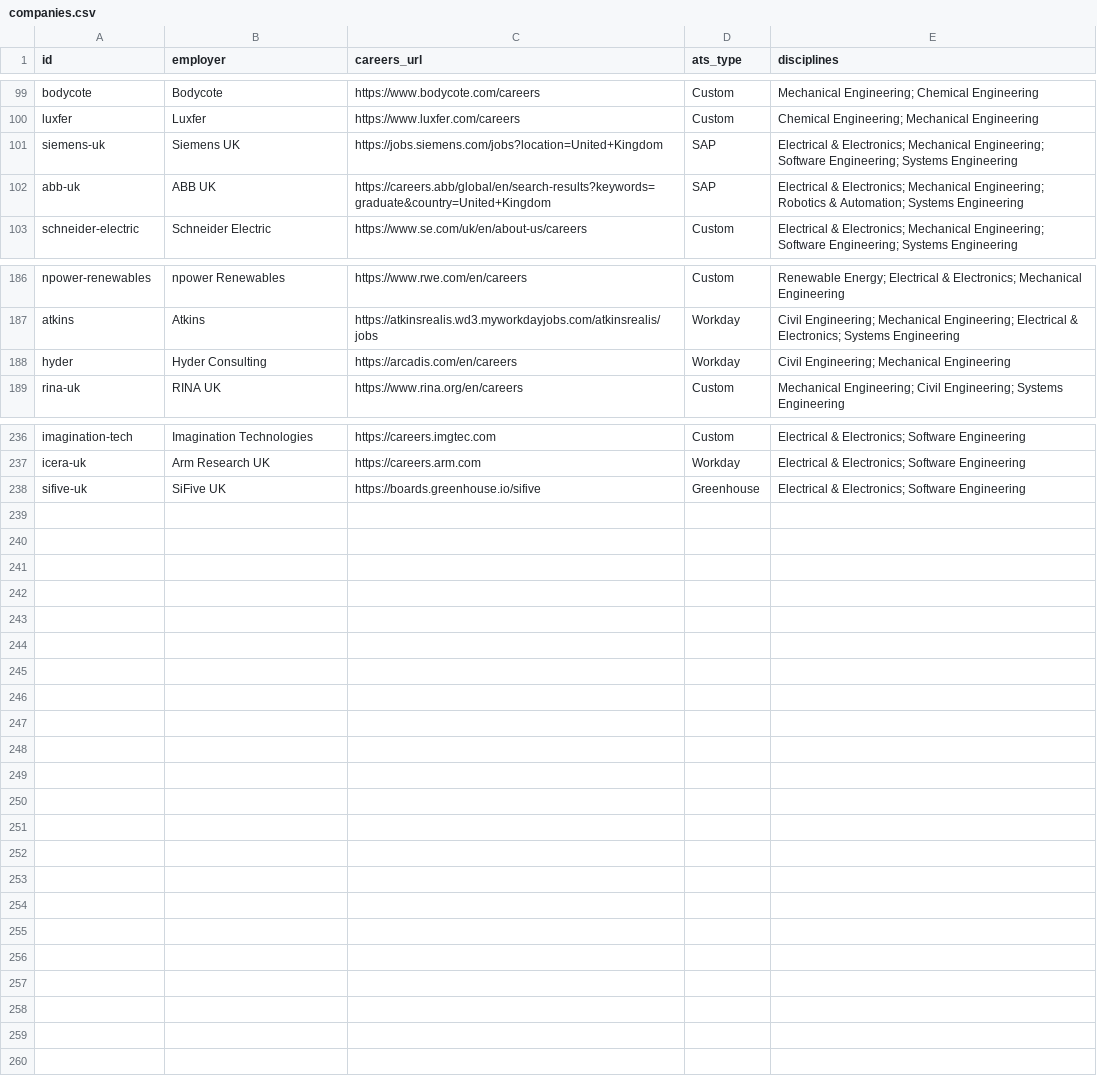
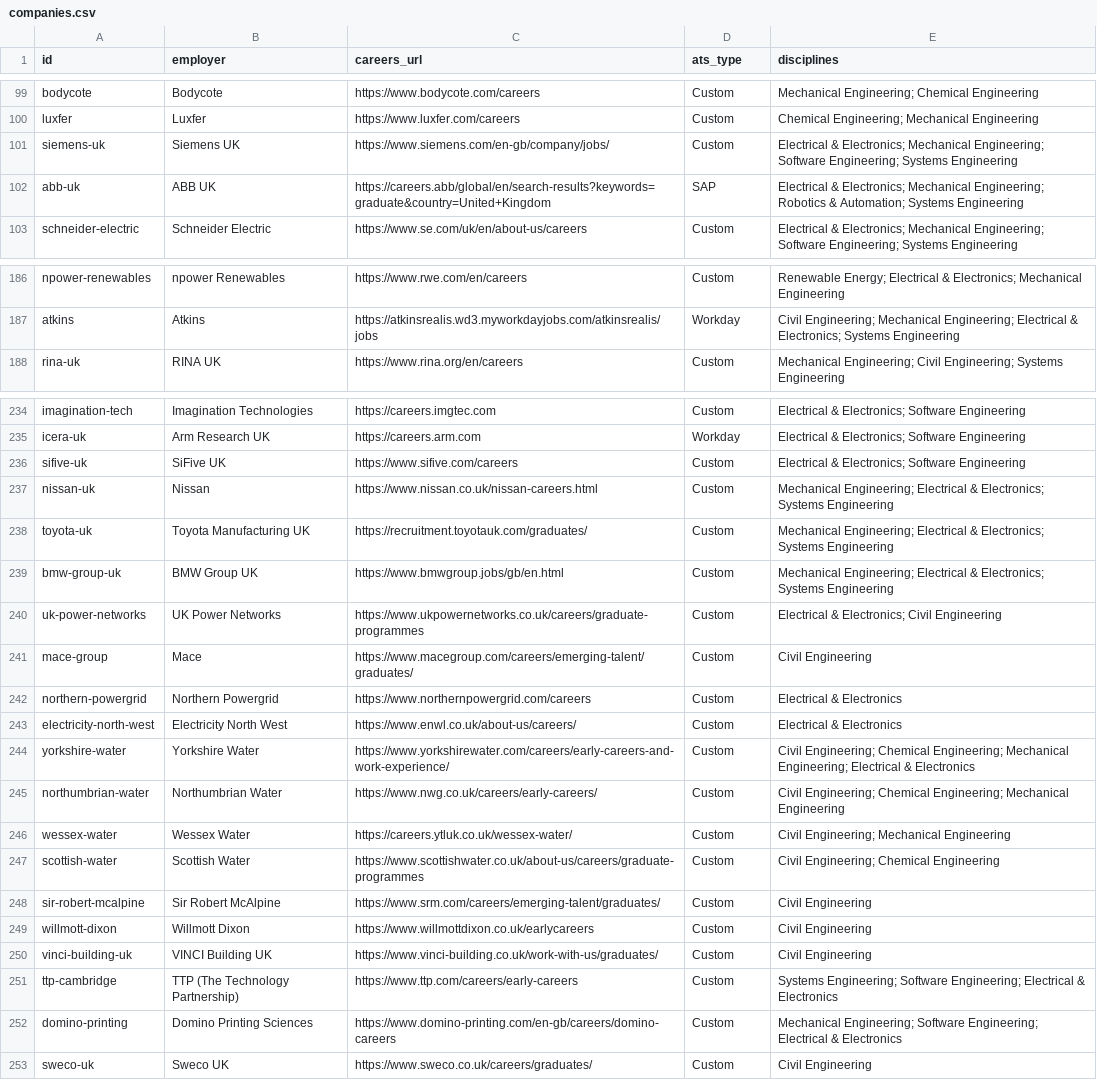
Before and after one commit to Evs202/eng-tracker, a CSV file: scraper/output/companies.csv, drawn as a sheet; only a part is shown, gaps mark what is left out; the diff covers the shown part only.

```diff
--- a/scraper/output/companies.csv
+++ b/scraper/output/companies.csv
@@ -100,3 +100,3 @@ bodycote,Bodycote,https://www.bodycote.com/careers,Custom,Mechanical Engineering
 luxfer,Luxfer,https://www.luxfer.com/careers,Custom,Chemical Engineering; Mechanical Engineering
-siemens-uk,Siemens UK,https://jobs.siemens.com/jobs?location=United+Kingdom,SAP,Electrical & Electronics; Mechanical Engineering; Software Engineering; Systems Engineering
+siemens-uk,Siemens UK,https://www.siemens.com/en-gb/company/jobs/,Custom,Electrical & Electronics; Mechanical Engineering; Software Engineering; Systems Engineering
 abb-uk,ABB UK,https://careers.abb/global/en/search-results?keywords=graduate&country=United+Kingdom,SAP,Electrical & Electronics; Mechanical Engineering; Robotics & Automation; Systems Engineering
@@ -187,3 +187,2 @@ npower-renewables,npower Renewables,https://www.rwe.com/en/careers,Custom,Renewa
 atkins,Atkins,https://atkinsrealis.wd3.myworkdayjobs.com/atkinsrealis/jobs,Workday,Civil Engineering; Mechanical Engineering; Electrical & Electronics; Systems Engineering
-hyder,Hyder Consulting,https://arcadis.com/en/careers,Workday,Civil Engineering; Mechanical Engineering
 rina-uk,RINA UK,https://www.rina.org/en/careers,Custom,Mechanical Engineering; Civil Engineering; Systems Engineering
@@ -237,2 +235,19 @@ imagination-tech,Imagination Technologies,https://careers.imgtec.com,Custom,Elec
 icera-uk,Arm Research UK,https://careers.arm.com,Workday,Electrical & Electronics; Software Engineering
-sifive-uk,SiFive UK,https://boards.greenhouse.io/sifive,Greenhouse,Electrical & Electronics; Software Engineering
+sifive-uk,SiFive UK,https://www.sifive.com/careers,Custom,Electrical & Electronics; Software Engineering
+nissan-uk,Nissan,https://www.nissan.co.uk/nissan-careers.html,Custom,Mechanical Engineering; Electrical & Electronics; Systems Engineering
+toyota-uk,Toyota Manufacturing UK,https://recruitment.toyotauk.com/graduates/,Custom,Mechanical Engineering; Electrical & Electronics; Systems Engineering
+bmw-group-uk,BMW Group UK,https://www.bmwgroup.jobs/gb/en.html,Custom,Mechanical Engineering; Electrical & Electronics; Systems Engineering
+uk-power-networks,UK Power Networks,https://www.ukpowernetworks.co.uk/careers/graduate-programmes,Custom,Electrical & Electronics; Civil Engineering
+mace-group,Mace,https://www.macegroup.com/careers/emerging-talent/graduates/,Custom,Civil Engineering
+northern-powergrid,Northern Powergrid,https://www.northernpowergrid.com/careers,Custom,Electrical & Electronics
+electricity-north-west,Electricity North West,https://www.enwl.co.uk/about-us/careers/,Custom,Electrical & Electronics
+yorkshire-water,Yorkshire Water,https://www.yorkshirewater.com/careers/early-careers-and-work-experience/,Custom,Civil Engineering; Chemical Engineering; Mechanical Engineering; Electrical & Electronics
+northumbrian-water,Northumbrian Water,https://www.nwg.co.uk/careers/early-careers/,Custom,Civil Engineering; Chemical Engineering; Mechanical Engineering
+wessex-water,Wessex Water,https://careers.ytluk.co.uk/wessex-water/,Custom,Civil Engineering; Mechanical Engineering
+scottish-water,Scottish Water,https://www.scottishwater.co.uk/about-us/careers/graduate-programmes,Custom,Civil Engineering; Chemical Engineering
+sir-robert-mcalpine,Sir Robert McAlpine,https://www.srm.com/careers/emerging-talent/graduates/,Custom,Civil Engineering
+willmott-dixon,Willmott Dixon,https://www.willmottdixon.co.uk/earlycareers,Custom,Civil Engineering
+vinci-building-uk,VINCI Building UK,https://www.vinci-building.co.uk/work-with-us/graduates/,Custom,Civil Engineering
+ttp-cambridge,TTP (The Technology Partnership),https://www.ttp.com/careers/early-careers,Custom,Systems Engineering; Software Engineering; Electrical & Electronics
+domino-printing,Domino Printing Sciences,https://www.domino-printing.com/en-gb/careers/domino-careers,Custom,Mechanical Engineering; Software Engineering; Electrical & Electronics
+sweco-uk,Sweco UK,https://www.sweco.co.uk/careers/graduates/,Custom,Civil Engineering
```
Also changed, not shown: 1 removed row and 34 edited cells elsewhere in this file, 2 other files.
